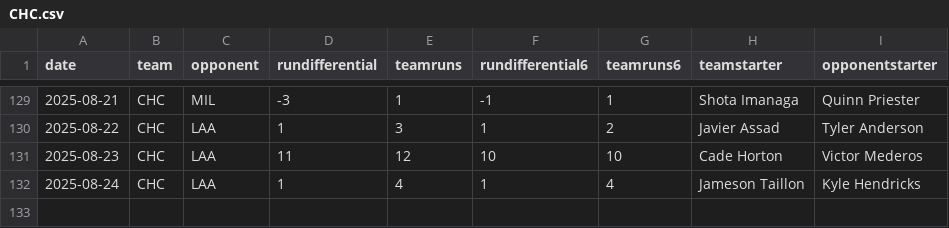
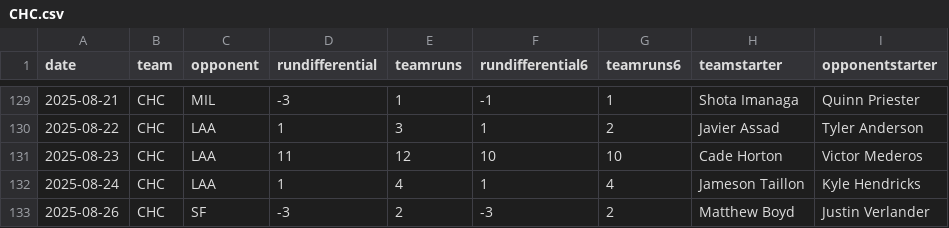
Before and after one commit to fantasy-toolz/mlb-predictions, a CSV file: data/2025/teams/CHC.csv, drawn as a sheet; only a part is shown, gaps mark what is left out; the diff names each change by its address in the sheet, - before the commit and + after, or states it on an @@ line.

```diff
--- a/data/2025/teams/CHC.csv
+++ b/data/2025/teams/CHC.csv
+row 133: 2025-08-26 | CHC | SF | -3 | 2 | -3 | 2 | Matthew Boyd | Justin Verlander
```
Also changed, not shown: data/2025/teams/ATL.csv, data/2025/teams/AZ.csv, 31 other files.
